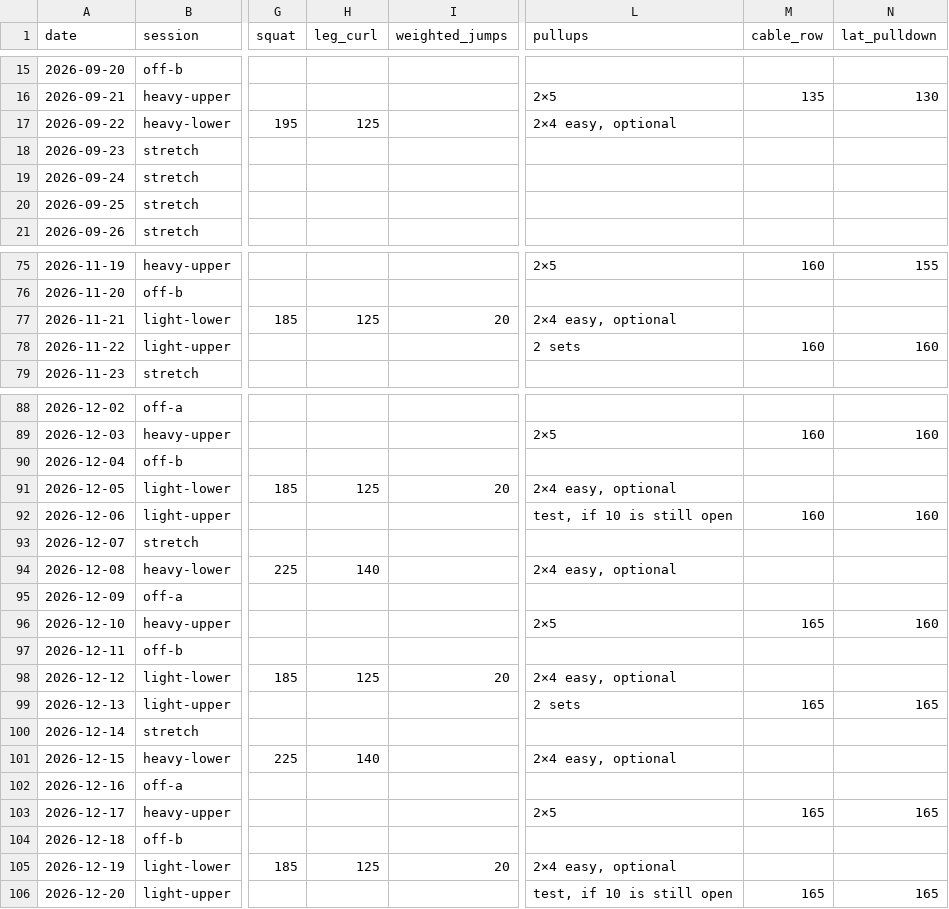
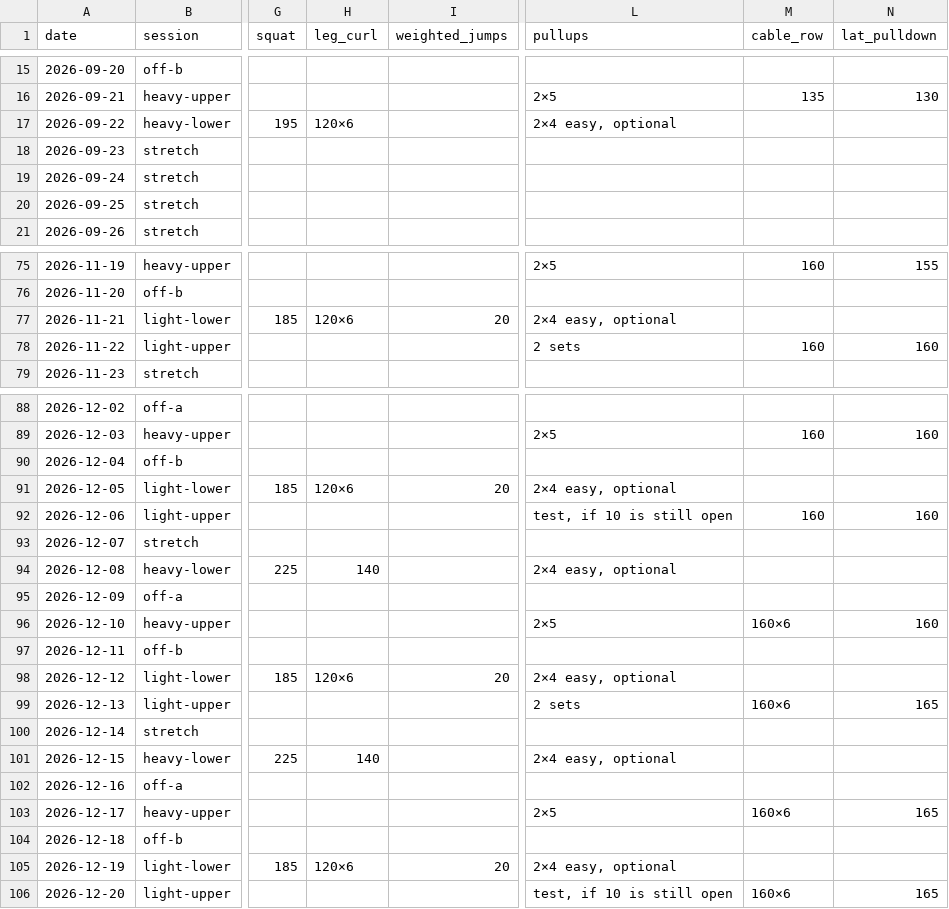
Before and after one commit to soldoutbudokan/Health, a CSV file: data/last-stretch.csv, drawn as a sheet; only a part is shown, gaps mark what is left out; the diff covers the shown part only; the diff names each change by its address in the sheet, - before the commit and + after, or states it on an @@ line.

Commit message:
Write leg curl and cable row steps the stacks can make
Both machines move in 10s, so from today every planned weight ending in 5 becomes the pin below it for one more rep: 125 becomes 120x6, 145 becomes 140x6, and so on (Epley within about 1%). Deload rows round down instead: the Oct 12 and Oct 18 rows go 125 to 120. 25 cells from Sep 22 on; past rows untouched. The parser reads 120x6, the day card shows 2 x 6, and a logged session is graded on reps when it lands on the planned pin.

```diff
--- a/data/last-stretch.csv
+++ b/data/last-stretch.csv
-H17 (leg_curl): 125
+H17 (leg_curl): 120×6
-H77 (leg_curl): 125
+H77 (leg_curl): 120×6
-H91 (leg_curl): 125
+H91 (leg_curl): 120×6
-M96 (cable_row): 165
+M96 (cable_row): 160×6
-H98 (leg_curl): 125
+H98 (leg_curl): 120×6
-M99 (cable_row): 165
+M99 (cable_row): 160×6
-M103 (cable_row): 165
+M103 (cable_row): 160×6
-H105 (leg_curl): 125
+H105 (leg_curl): 120×6
-M106 (cable_row): 165
+M106 (cable_row): 160×6
```
Also changed, not shown: 16 edited cells elsewhere in this file, 4 other files.
